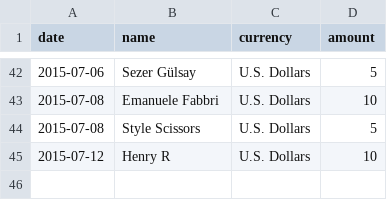
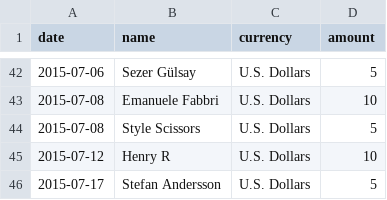
Before and after one commit to moneymanagerex/sponsors, a CSV file: 2015.csv, drawn as a sheet; only a part is shown, gaps mark what is left out.

Commit message:
add Stefan Andersson

```diff
--- a/2015.csv
+++ b/2015.csv
@@ -45 +45,2 @@ date, name, currency, amount
 2015-07-12,Henry R,U.S. Dollars,10
+2015-07-17,Stefan Andersson,U.S. Dollars,5
```
